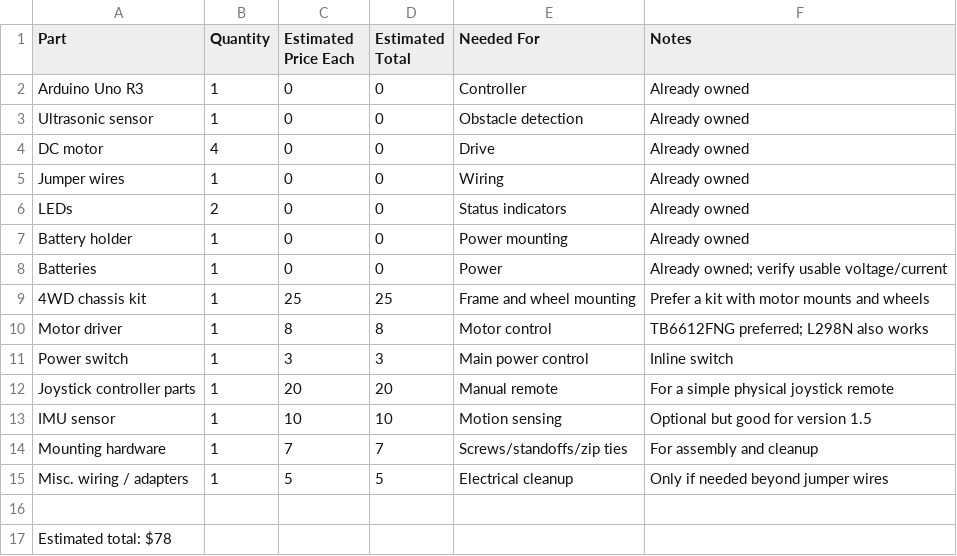
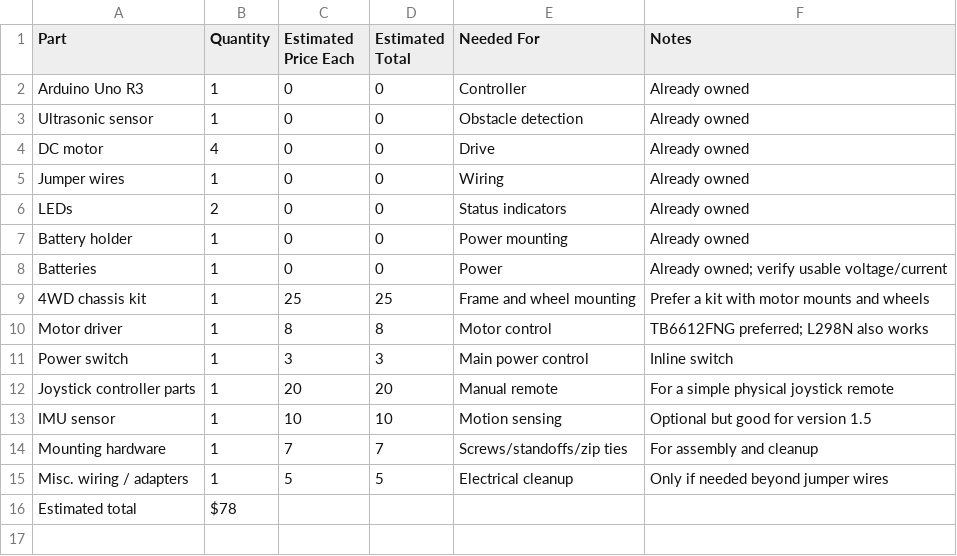
Before and after one commit to SahanaDil/RC-Rover-Platform, a CSV file: BOM.csv, drawn as a sheet; removed rows and columns are numbered as before the commit, all else as after; the diff names each change by its address in the sheet, - before the commit and + after, or states it on an @@ line.

Commit message:
Update estimated total format in BOM.csv

```diff
--- a/BOM.csv
+++ b/BOM.csv
-row 16: (empty)
+row 16: Estimated total | $78
-row 17: Estimated total: $78
```
